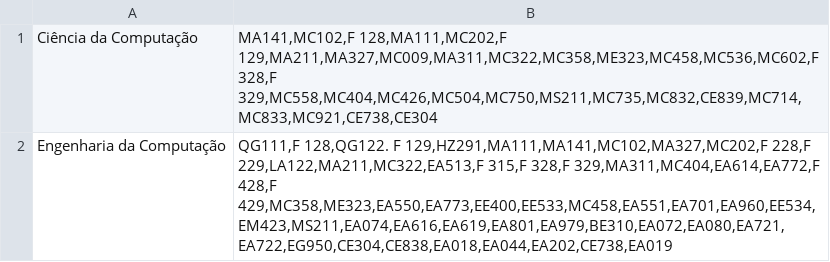
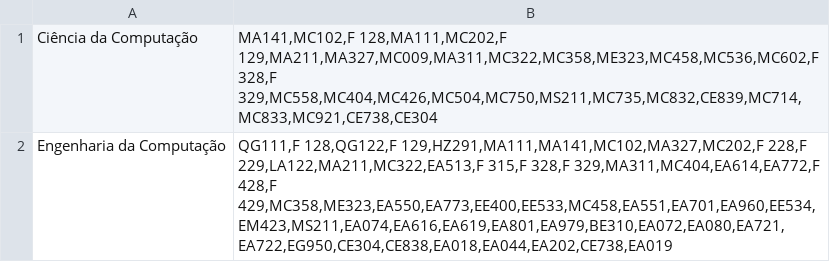
Before and after one commit to Bahia-Nascimento/Projeto-Final-MC322, a CSV file: lib/dados/Grade.csv, drawn as a sheet.

```diff
--- a/lib/dados/Grade.csv
+++ b/lib/dados/Grade.csv
@@ -1,2 +1,2 @@
 Ciência da Computação,"MA141,MC102,F 128,MA111,MC202,F 129,MA211,MA327,MC009,MA311,MC322,MC358,ME323,MC458,MC536,MC602,F 328,F 329,MC558,MC404,MC426,MC504,MC750,MS211,MC735,MC832,CE839,MC714,MC833,MC921,CE738,CE304"
-Engenharia da Computação,"QG111,F 128,QG122. F 129,HZ291,MA111,MA141,MC102,MA327,MC202,F 228,F 229,LA122,MA211,MC322,EA513,F 315,F 328,F 329,MA311,MC404,EA614,EA772,F 428,F 429,MC358,ME323,EA550,EA773,EE400,EE533,MC458,EA551,EA701,EA960,EE534,EM423,MS211,EA074,EA616,EA619,EA801,EA979,BE310,EA072,EA080,EA721,EA722,EG950,CE304,CE838,EA018,EA044,EA202,CE738,EA019"
+Engenharia da Computação,"QG111,F 128,QG122,F 129,HZ291,MA111,MA141,MC102,MA327,MC202,F 228,F 229,LA122,MA211,MC322,EA513,F 315,F 328,F 329,MA311,MC404,EA614,EA772,F 428,F 429,MC358,ME323,EA550,EA773,EE400,EE533,MC458,EA551,EA701,EA960,EE534,EM423,MS211,EA074,EA616,EA619,EA801,EA979,BE310,EA072,EA080,EA721,EA722,EG950,CE304,CE838,EA018,EA044,EA202,CE738,EA019"
```
Also changed, not shown: lib/dados/Alunos.csv, 2 other files.
